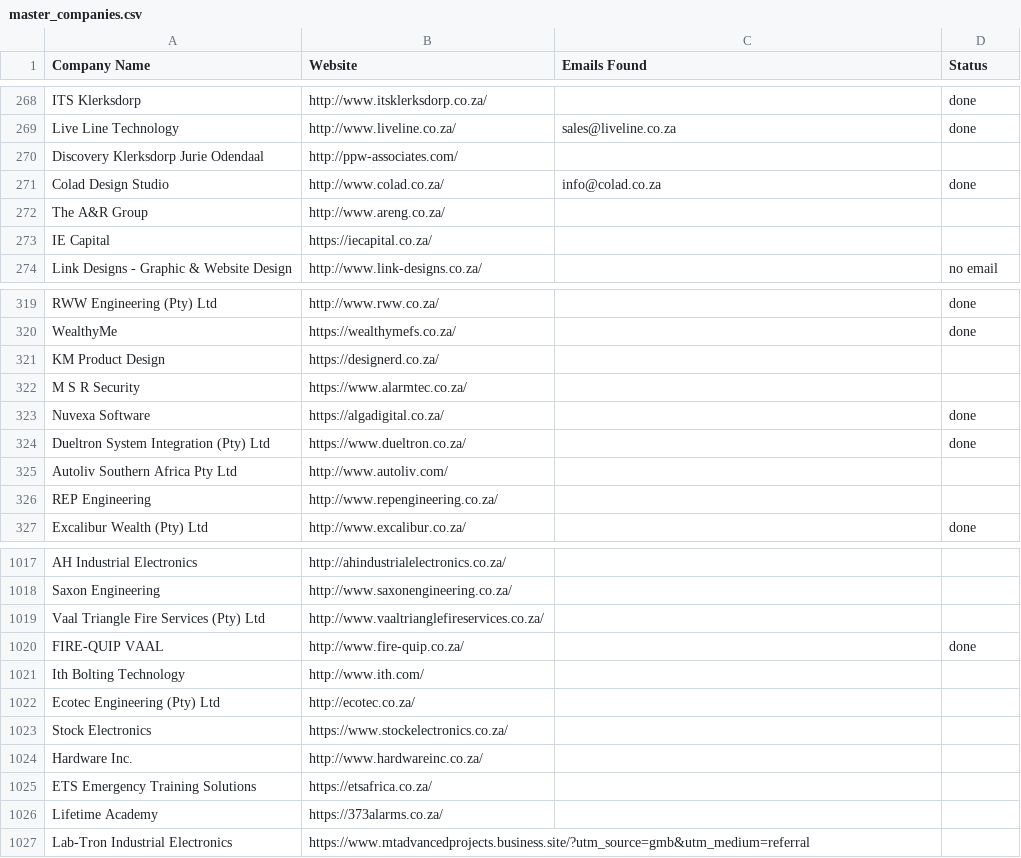
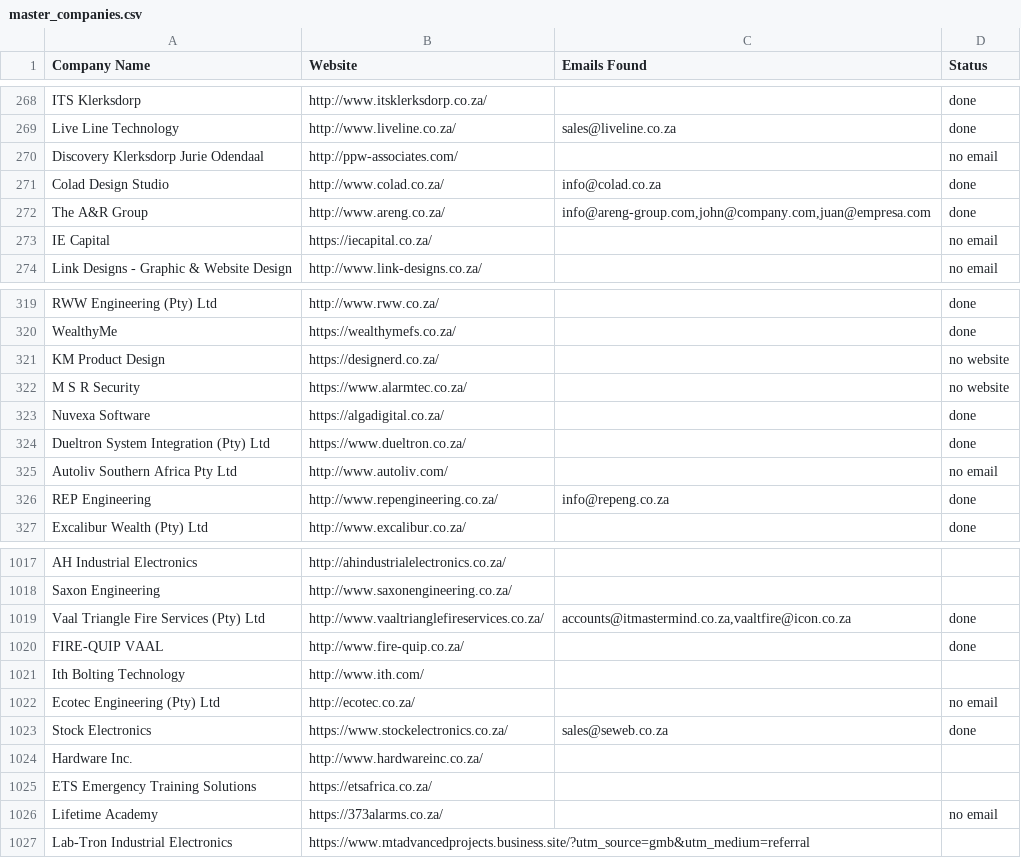
Before and after one commit to MareanaNsuku/FireDetectionOutreach, a CSV file: master_companies.csv, drawn as a sheet; only a part is shown, gaps mark what is left out; the diff covers the shown part only.

Commit message:
Update sent emails [skip ci]

```diff
--- a/master_companies.csv
+++ b/master_companies.csv
@@ -269,6 +269,6 @@ ITS Klerksdorp,http://www.itsklerksdorp.co.za/,,done
 Live Line Technology,http://www.liveline.co.za/,sales@liveline.co.za,done
-Discovery Klerksdorp Jurie Odendaal,http://ppw-associates.com/,,
+Discovery Klerksdorp Jurie Odendaal,http://ppw-associates.com/,,no email
 Colad Design Studio,http://www.colad.co.za/,info@colad.co.za,done
-The A&R Group,http://www.areng.co.za/,,
-IE Capital,https://iecapital.co.za/,,
+The A&R Group,http://www.areng.co.za/,"info@areng-group.com,john@company.com,juan@empresa.com",done
+IE Capital,https://iecapital.co.za/,,no email
 Link Designs - Graphic & Website Design,http://www.link-designs.co.za/,,no email
@@ -320,8 +320,8 @@ RWW Engineering (Pty) Ltd,http://www.rww.co.za/,,done
 WealthyMe,https://wealthymefs.co.za/,,done
-KM Product Design,https://designerd.co.za/,,
-M S R Security,https://www.alarmtec.co.za/,,
+KM Product Design,https://designerd.co.za/,,no website
+M S R Security,https://www.alarmtec.co.za/,,no website
 Nuvexa Software,https://algadigital.co.za/,,done
 Dueltron System Integration (Pty) Ltd,https://www.dueltron.co.za/,,done
-Autoliv Southern Africa Pty Ltd,http://www.autoliv.com/,,
-REP Engineering,http://www.repengineering.co.za/,,
+Autoliv Southern Africa Pty Ltd,http://www.autoliv.com/,,no email
+REP Engineering,http://www.repengineering.co.za/,info@repeng.co.za,done
 Excalibur Wealth (Pty) Ltd,http://www.excalibur.co.za/,,done
@@ -1018,10 +1018,10 @@ AH Industrial Electronics,http://ahindustrialelectronics.co.za/,,
 Saxon Engineering,http://www.saxonengineering.co.za/,,
-Vaal Triangle Fire Services (Pty) Ltd,http://www.vaaltrianglefireservices.co.za/,,
+Vaal Triangle Fire Services (Pty) Ltd,http://www.vaaltrianglefireservices.co.za/,"accounts@itmastermind.co.za,vaaltfire@icon.co.za",done
 FIRE-QUIP VAAL,http://www.fire-quip.co.za/,,done
 Ith Bolting Technology,http://www.ith.com/,,
-Ecotec Engineering (Pty) Ltd,http://ecotec.co.za/,,
-Stock Electronics,https://www.stockelectronics.co.za/,,
+Ecotec Engineering (Pty) Ltd,http://ecotec.co.za/,,no email
+Stock Electronics,https://www.stockelectronics.co.za/,sales@seweb.co.za,done
 Hardware Inc.,http://www.hardwareinc.co.za/,,
 ETS Emergency Training Solutions,https://etsafrica.co.za/,,
-Lifetime Academy,https://373alarms.co.za/,,
+Lifetime Academy,https://373alarms.co.za/,,no email
 Lab-Tron Industrial Electronics,https://www.mtadvancedprojects.business.site/?utm_source=gmb&utm_medium=referral,,
```
Also changed, not shown: 83 edited cells elsewhere in this file, 1 other file.
